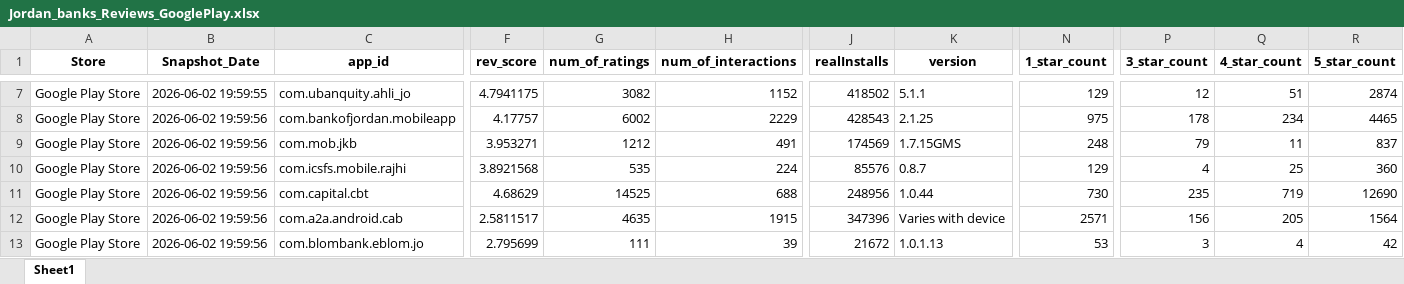
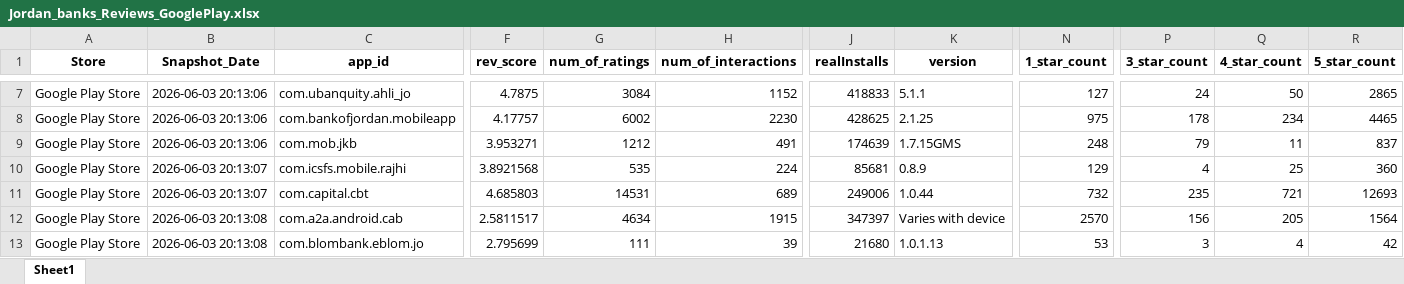
Before and after one commit to Joseph-Sal/jordan_banks_reviews_stats_data, an Excel workbook: data/Jordan_banks_Reviews_GooglePlay.xlsx, sheet Sheet1, drawn as a sheet; only a part is shown, gaps mark what is left out; values as stored, in another font and other column widths than the file's, no borders; the diff covers the shown part only; the diff names each change by its address in the sheet, - before the commit and + after, or states it on an @@ line.

```diff
--- a/data/Jordan_banks_Reviews_GooglePlay.xlsx (sheet Sheet1)
+++ b/data/Jordan_banks_Reviews_GooglePlay.xlsx (sheet Sheet1)
-B7 (Snapshot_Date): 2026-06-02 19:59:55
+B7 (Snapshot_Date): 2026-06-03 20:13:06
-F7 (rev_score): 4.7941175
+F7 (rev_score): 4.7875
-G7 (num_of_ratings): 3082
+G7 (num_of_ratings): 3084
-J7 (realInstalls): 418502
+J7 (realInstalls): 418833
-N7 (1_star_count): 129
+N7 (1_star_count): 127
-P7 (3_star_count): 12
+P7 (3_star_count): 24
-Q7 (4_star_count): 51
+Q7 (4_star_count): 50
-R7 (5_star_count): 2874
+R7 (5_star_count): 2865
-B8:B9 (Snapshot_Date): 2026-06-02 19:59:56
+B8:B9 (Snapshot_Date): 2026-06-03 20:13:06
-H8 (num_of_interactions): 2229
+H8 (num_of_interactions): 2230
-J8 (realInstalls): 428543
+J8 (realInstalls): 428625
-J9 (realInstalls): 174569
+J9 (realInstalls): 174639
-B10:B11 (Snapshot_Date): 2026-06-02 19:59:56
+B10:B11 (Snapshot_Date): 2026-06-03 20:13:07
-J10 (realInstalls): 85576
+J10 (realInstalls): 85681
-K10 (version): 0.8.7
+K10 (version): 0.8.9
-F11 (rev_score): 4.68629
+F11 (rev_score): 4.685803
-G11 (num_of_ratings): 14525
+G11 (num_of_ratings): 14531
-H11 (num_of_interactions): 688
+H11 (num_of_interactions): 689
-J11 (realInstalls): 248956
+J11 (realInstalls): 249006
-N11 (1_star_count): 730
+N11 (1_star_count): 732
-Q11 (4_star_count): 719
+Q11 (4_star_count): 721
-R11 (5_star_count): 12690
+R11 (5_star_count): 12693
-B12:B13 (Snapshot_Date): 2026-06-02 19:59:56
+B12:B13 (Snapshot_Date): 2026-06-03 20:13:08
-G12 (num_of_ratings): 4635
+G12 (num_of_ratings): 4634
-J12 (realInstalls): 347396
+J12 (realInstalls): 347397
-N12 (1_star_count): 2571
+N12 (1_star_count): 2570
-J13 (realInstalls): 21672
+J13 (realInstalls): 21680
```
Also changed, not shown: 50 edited cells elsewhere in this sheet, data/Jordan_banks_Reviews_AppleStore.xlsx.
